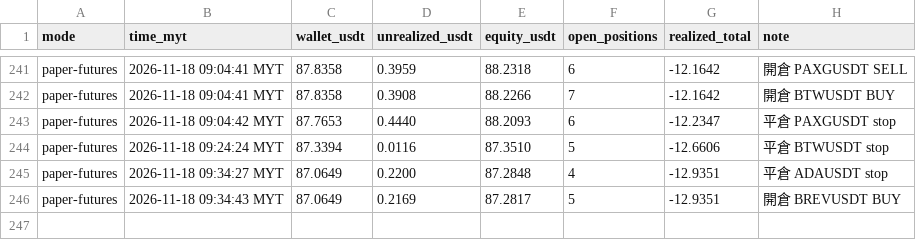
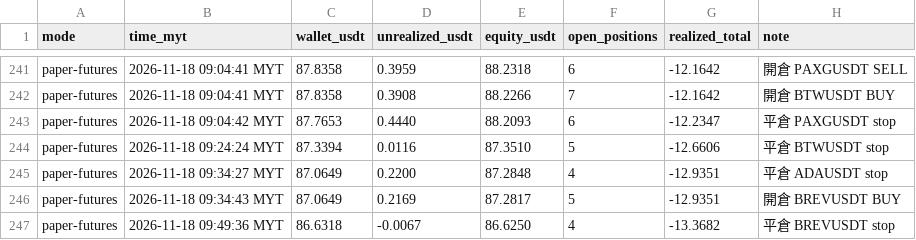
Before and after one commit to allenzeng060-lgtm/trade-dashboard, a CSV file: data/ledgers/trading-journal/futures_hf15m/equity.csv, drawn as a sheet; only a part is shown, gaps mark what is left out; the diff names each change by its address in the sheet, - before the commit and + after, or states it on an @@ line.

```diff
--- a/data/ledgers/trading-journal/futures_hf15m/equity.csv
+++ b/data/ledgers/trading-journal/futures_hf15m/equity.csv
+row 247: paper-futures | 2026-11-18 09:49:36 MYT | 86.6318 | -0.0067 | 86.6250 | 4 | -13.3682 | 平倉 BREVUSDT stop
```
Also changed, not shown: data/ledgers/trading-journal/futures_hf15m/trades.csv, 18 other files.
